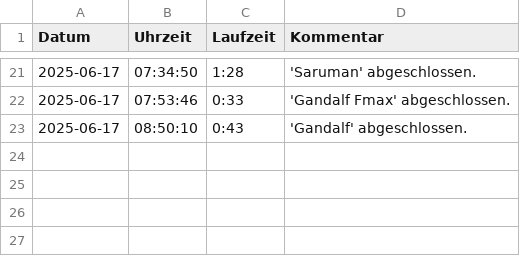
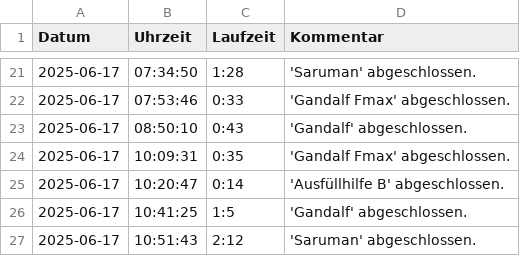
Before and after one commit to dampfwolke/blankmaker, a CSV file: stats/laufzeit.csv, drawn as a sheet; only a part is shown, gaps mark what is left out.

Commit message:
stats csv geändert

```diff
--- a/stats/laufzeit.csv
+++ b/stats/laufzeit.csv
@@ -23 +23,5 @@ Datum,Uhrzeit,Laufzeit,Kommentar
 2025-06-17,08:50:10,0:43,'Gandalf' abgeschlossen.
+2025-06-17,10:09:31,0:35,'Gandalf Fmax' abgeschlossen.
+2025-06-17,10:20:47,0:14,'Ausfüllhilfe B' abgeschlossen.
+2025-06-17,10:41:25,1:5,'Gandalf' abgeschlossen.
+2025-06-17,10:51:43,2:12,'Saruman' abgeschlossen.
```
